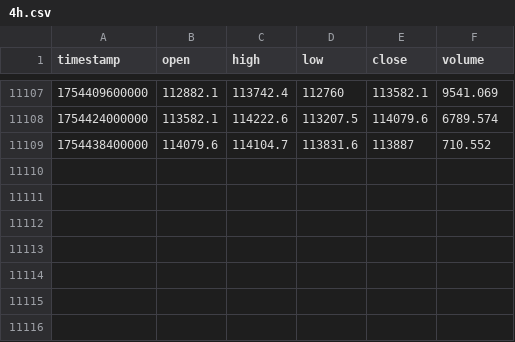
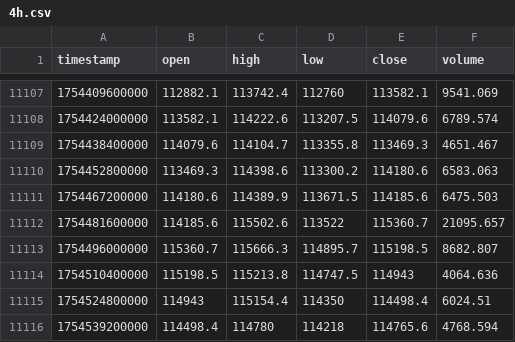
Before and after one commit to lotaxgizmo/bnbscalper, a CSV file: data/historical/BTCUSDT/4h.csv, drawn as a sheet; only a part is shown, gaps mark what is left out.

```diff
--- a/data/historical/BTCUSDT/4h.csv
+++ b/data/historical/BTCUSDT/4h.csv
@@ -11108,2 +11108,9 @@ timestamp,open,high,low,close,volume
 1754424000000,113582.1,114222.6,113207.5,114079.6,6789.574
-1754438400000,114079.6,114104.7,113831.6,113887,710.552
+1754438400000,114079.6,114104.7,113355.8,113469.3,4651.467
+1754452800000,113469.3,114398.6,113300.2,114180.6,6583.063
+1754467200000,114180.6,114389.9,113671.5,114185.6,6475.503
+1754481600000,114185.6,115502.6,113522,115360.7,21095.657
+1754496000000,115360.7,115666.3,114895.7,115198.5,8682.807
+1754510400000,115198.5,115213.8,114747.5,114943,4064.636
+1754524800000,114943,115154.4,114350,114498.4,6024.51
+1754539200000,114498.4,114780,114218,114765.6,4768.594
```
Also changed, not shown: data/historical/BTCUSDT/1d.csv, data/historical/BTCUSDT/1h.csv, 10 other files.
